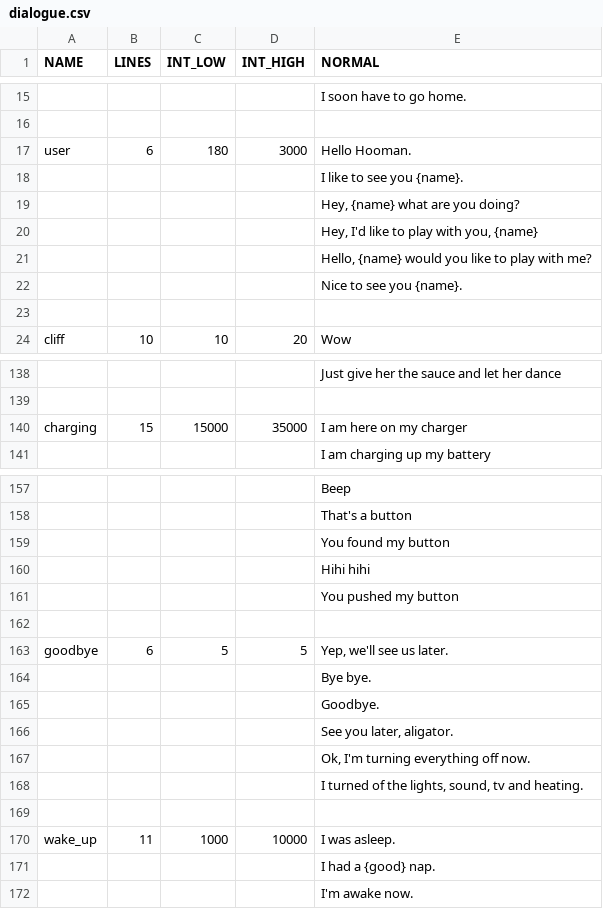
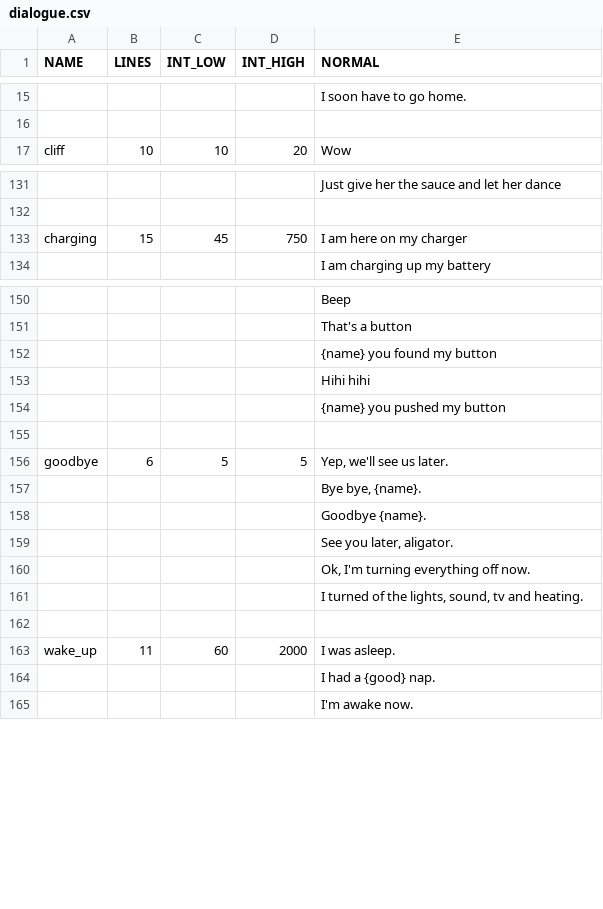
Before and after one commit to CertifiedCallatic/vectorator, a CSV file: dialogue.csv, drawn as a sheet; only a part is shown, gaps mark what is left out; removed rows and columns are numbered as before the commit, all else as after; the diff covers the shown part only; the diff names each change by its address in the sheet, - before the commit and + after, or states it on an @@ line.

```diff
--- a/dialogue.csv
+++ b/dialogue.csv
-row 17: user | 6 | 180 | 3000 | Hello Hooman.
@@ row 18 moved to row 293: I like to see you {name}. @@
@@ row 19 moved to row 294: Hey, {name} what are you doing? @@
@@ row 20 moved to row 295: Hey, I'd like to play with you, {name} @@
@@ row 21 moved to row 296: Hello, {name} would you like to play wit… @@
@@ row 22 moved to row 297: Nice to see you {name}. @@
-row 23: (empty)
-C133 (INT_LOW): 15000
+C133 (INT_LOW): 45
-D133 (INT_HIGH): 35000
+D133 (INT_HIGH): 750
-E152 (NORMAL): You found my button
+E152 (NORMAL): {name} you found my button
-E154 (NORMAL): You pushed my button
+E154 (NORMAL): {name} you pushed my button
-E157 (NORMAL): Bye bye.
+E157 (NORMAL): Bye bye, {name}.
-E158 (NORMAL): Goodbye.
+E158 (NORMAL): Goodbye {name}.
-C163 (INT_LOW): 1000
+C163 (INT_LOW): 60
-D163 (INT_HIGH): 10000
+D163 (INT_HIGH): 2000
```
Also changed, not shown: 8 added rows, 6 removed rows, 12 moved rows and 33 edited cells elsewhere in this file, 1 other file.
